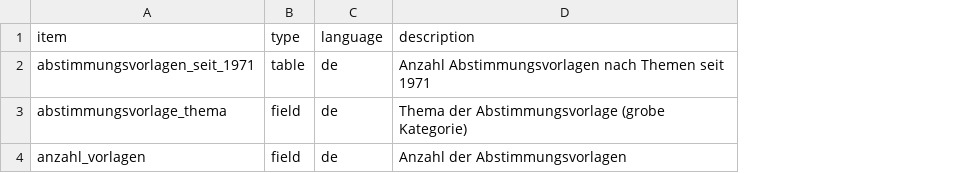
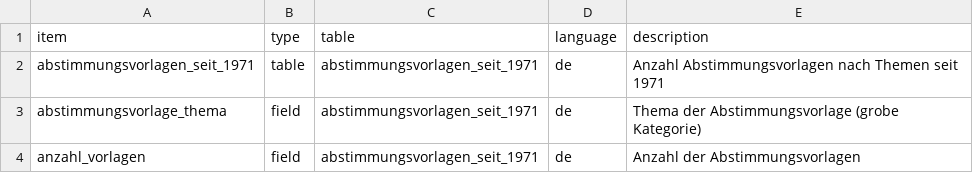
Before and after one commit to statistikZH/statbotData, a CSV file: pipelines/A6/metadata.csv, drawn as a sheet; the diff names each change by its address in the sheet, - before the commit and + after, or states it on an @@ line.

Commit message:
metadata table structure: add table name as metadata field
even though for one pipeline the table name will be the same,
this will not hold when the metadata records are combined in
a general table in the postgres schema

the metadata table in postgres will contain the metadata for all
the datasets

```diff
--- a/pipelines/A6/metadata.csv
+++ b/pipelines/A6/metadata.csv
+column C (table), rows 2-4: all abstimmungsvorlagen_seit_1971
```
Also changed, not shown: 2 other files.
